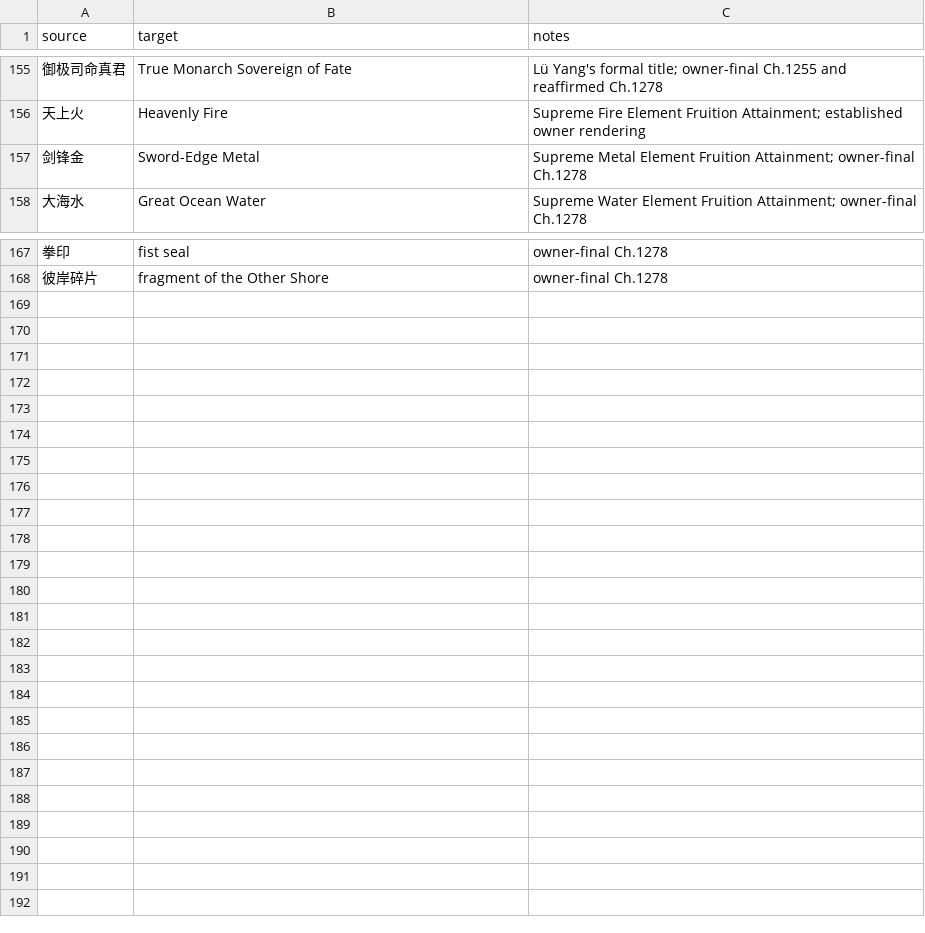
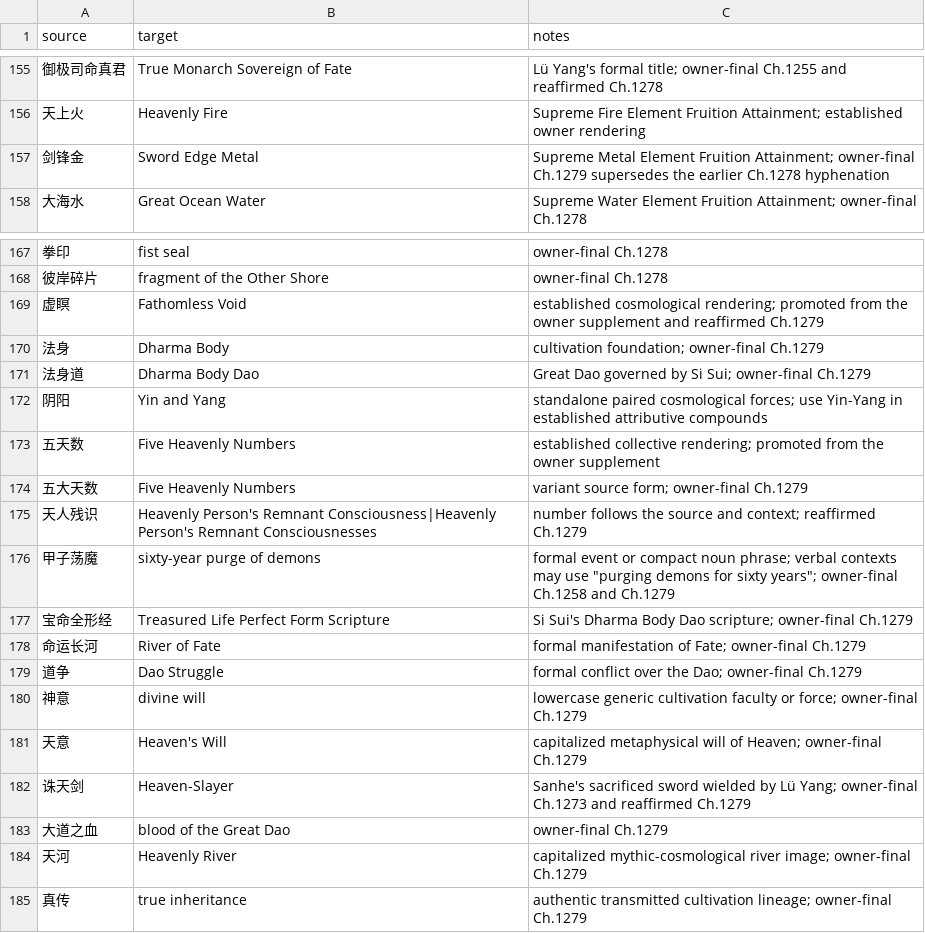
Before and after one commit to RoyUnconquerable/Translation, a TSV file: chatgpt/glossary/terminology.tsv, drawn as a sheet; only a part is shown, gaps mark what is left out.

Commit message:
docs: apply Chapter 1279 owner final

```diff
--- a/chatgpt/glossary/terminology.tsv
+++ b/chatgpt/glossary/terminology.tsv
@@ -156,3 +156,3 @@ source	target	notes
 天上火	Heavenly Fire	Supreme Fire Element Fruition Attainment; established owner rendering
-剑锋金	Sword-Edge Metal	Supreme Metal Element Fruition Attainment; owner-final Ch.1278
+剑锋金	Sword Edge Metal	Supreme Metal Element Fruition Attainment; owner-final Ch.1279 supersedes the earlier Ch.1278 hyphenation
 大海水	Great Ocean Water	Supreme Water Element Fruition Attainment; owner-final Ch.1278
@@ -168 +168,18 @@ source	target	notes
 彼岸碎片	fragment of the Other Shore	owner-final Ch.1278
+虚瞑	Fathomless Void	established cosmological rendering; promoted from the owner supplement and reaffirmed Ch.1279
+法身	Dharma Body	cultivation foundation; owner-final Ch.1279
+法身道	Dharma Body Dao	Great Dao governed by Si Sui; owner-final Ch.1279
+阴阳	Yin and Yang	standalone paired cosmological forces; use Yin-Yang in established attributive compounds
+五天数	Five Heavenly Numbers	established collective rendering; promoted from the owner supplement
+五大天数	Five Heavenly Numbers	variant source form; owner-final Ch.1279
+天人残识	Heavenly Person's Remnant Consciousness|Heavenly Person's Remnant Consciousnesses	number follows the source and context; reaffirmed Ch.1279
+甲子荡魔	sixty-year purge of demons	formal event or compact noun phrase; verbal contexts may use "purging demons for sixty years"; owner-final Ch.1258 and Ch.1279
+宝命全形经	Treasured Life Perfect Form Scripture	Si Sui's Dharma Body Dao scripture; owner-final Ch.1279
+命运长河	River of Fate	formal manifestation of Fate; owner-final Ch.1279
+道争	Dao Struggle	formal conflict over the Dao; owner-final Ch.1279
+神意	divine will	lowercase generic cultivation faculty or force; owner-final Ch.1279
+天意	Heaven's Will	capitalized metaphysical will of Heaven; owner-final Ch.1279
+诛天剑	Heaven-Slayer	Sanhe's sacrificed sword wielded by Lü Yang; owner-final Ch.1273 and reaffirmed Ch.1279
+大道之血	blood of the Great Dao	owner-final Ch.1279
+天河	Heavenly River	capitalized mythic-cosmological river image; owner-final Ch.1279
+真传	true inheritance	authentic transmitted cultivation lineage; owner-final Ch.1279
```
Also changed, not shown: 6 other files.
